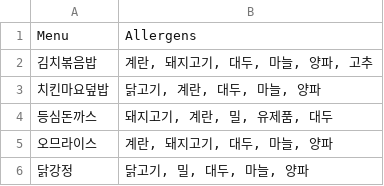
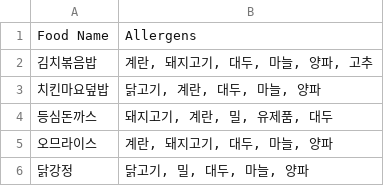
Before and after one commit to nepersoned/ai-team-project, a CSV file: menu_with_allergens.csv, drawn as a sheet; only a part is shown.

Commit message:
Update menu_with_allergens.csv

```diff
--- a/menu_with_allergens.csv
+++ b/menu_with_allergens.csv
@@ -1,2 +1,2 @@
-Menu,Allergens
+Food Name,Allergens
 김치볶음밥,"계란, 돼지고기, 대두, 마늘, 양파, 고추"
```
